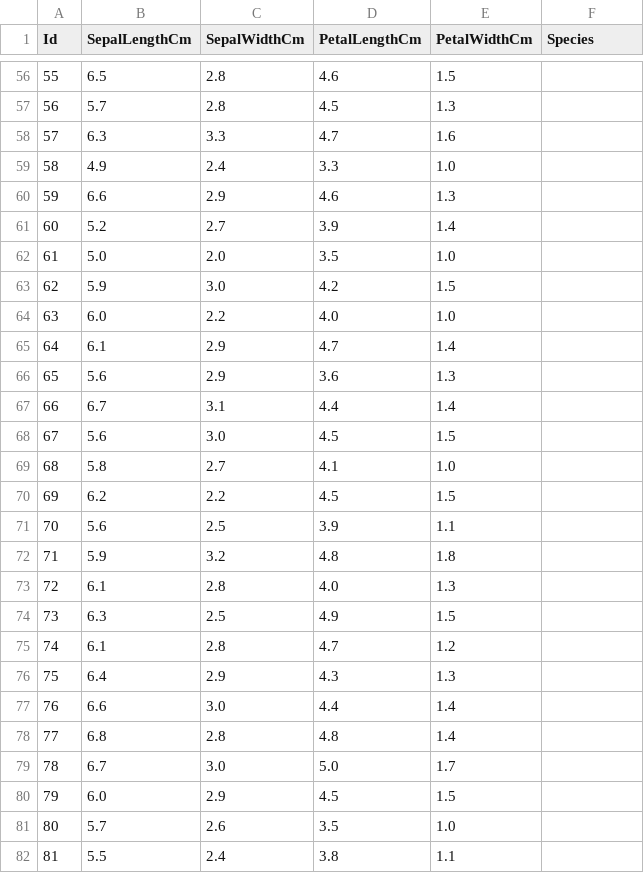
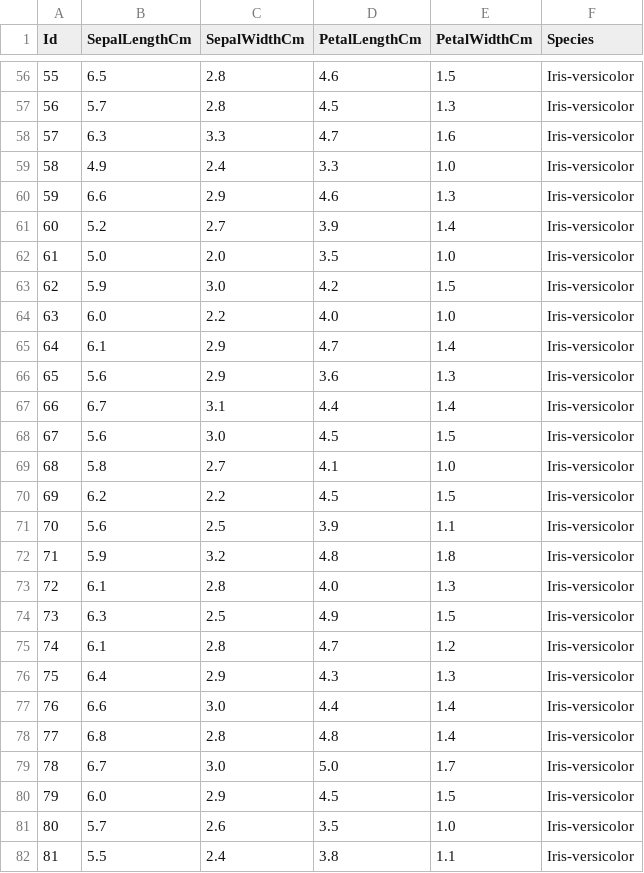
Before and after one commit to marco99goncalves/Decision-Trees, a CSV file: iris.csv, drawn as a sheet; only a part is shown, gaps mark what is left out; the diff covers the shown part only.

```diff
--- a/iris.csv
+++ b/iris.csv
@@ -56,27 +56,27 @@ Id,SepalLengthCm,SepalWidthCm,PetalLengthCm,PetalWidthCm,Species
-55,6.5,2.8,4.6,1.5,
-56,5.7,2.8,4.5,1.3,
-57,6.3,3.3,4.7,1.6,
-58,4.9,2.4,3.3,1.0,
-59,6.6,2.9,4.6,1.3,
-60,5.2,2.7,3.9,1.4,
-61,5.0,2.0,3.5,1.0,
-62,5.9,3.0,4.2,1.5,
-63,6.0,2.2,4.0,1.0,
-64,6.1,2.9,4.7,1.4,
-65,5.6,2.9,3.6,1.3,
-66,6.7,3.1,4.4,1.4,
-67,5.6,3.0,4.5,1.5,
-68,5.8,2.7,4.1,1.0,
-69,6.2,2.2,4.5,1.5,
-70,5.6,2.5,3.9,1.1,
-71,5.9,3.2,4.8,1.8,
-72,6.1,2.8,4.0,1.3,
-73,6.3,2.5,4.9,1.5,
-74,6.1,2.8,4.7,1.2,
-75,6.4,2.9,4.3,1.3,
-76,6.6,3.0,4.4,1.4,
-77,6.8,2.8,4.8,1.4,
-78,6.7,3.0,5.0,1.7,
-79,6.0,2.9,4.5,1.5,
-80,5.7,2.6,3.5,1.0,
-81,5.5,2.4,3.8,1.1,
+55,6.5,2.8,4.6,1.5,Iris-versicolor
+56,5.7,2.8,4.5,1.3,Iris-versicolor
+57,6.3,3.3,4.7,1.6,Iris-versicolor
+58,4.9,2.4,3.3,1.0,Iris-versicolor
+59,6.6,2.9,4.6,1.3,Iris-versicolor
+60,5.2,2.7,3.9,1.4,Iris-versicolor
+61,5.0,2.0,3.5,1.0,Iris-versicolor
+62,5.9,3.0,4.2,1.5,Iris-versicolor
+63,6.0,2.2,4.0,1.0,Iris-versicolor
+64,6.1,2.9,4.7,1.4,Iris-versicolor
+65,5.6,2.9,3.6,1.3,Iris-versicolor
+66,6.7,3.1,4.4,1.4,Iris-versicolor
+67,5.6,3.0,4.5,1.5,Iris-versicolor
+68,5.8,2.7,4.1,1.0,Iris-versicolor
+69,6.2,2.2,4.5,1.5,Iris-versicolor
+70,5.6,2.5,3.9,1.1,Iris-versicolor
+71,5.9,3.2,4.8,1.8,Iris-versicolor
+72,6.1,2.8,4.0,1.3,Iris-versicolor
+73,6.3,2.5,4.9,1.5,Iris-versicolor
+74,6.1,2.8,4.7,1.2,Iris-versicolor
+75,6.4,2.9,4.3,1.3,Iris-versicolor
+76,6.6,3.0,4.4,1.4,Iris-versicolor
+77,6.8,2.8,4.8,1.4,Iris-versicolor
+78,6.7,3.0,5.0,1.7,Iris-versicolor
+79,6.0,2.9,4.5,1.5,Iris-versicolor
+80,5.7,2.6,3.5,1.0,Iris-versicolor
+81,5.5,2.4,3.8,1.1,Iris-versicolor
```
Also changed, not shown: 123 edited cells elsewhere in this file, 3 other files.
